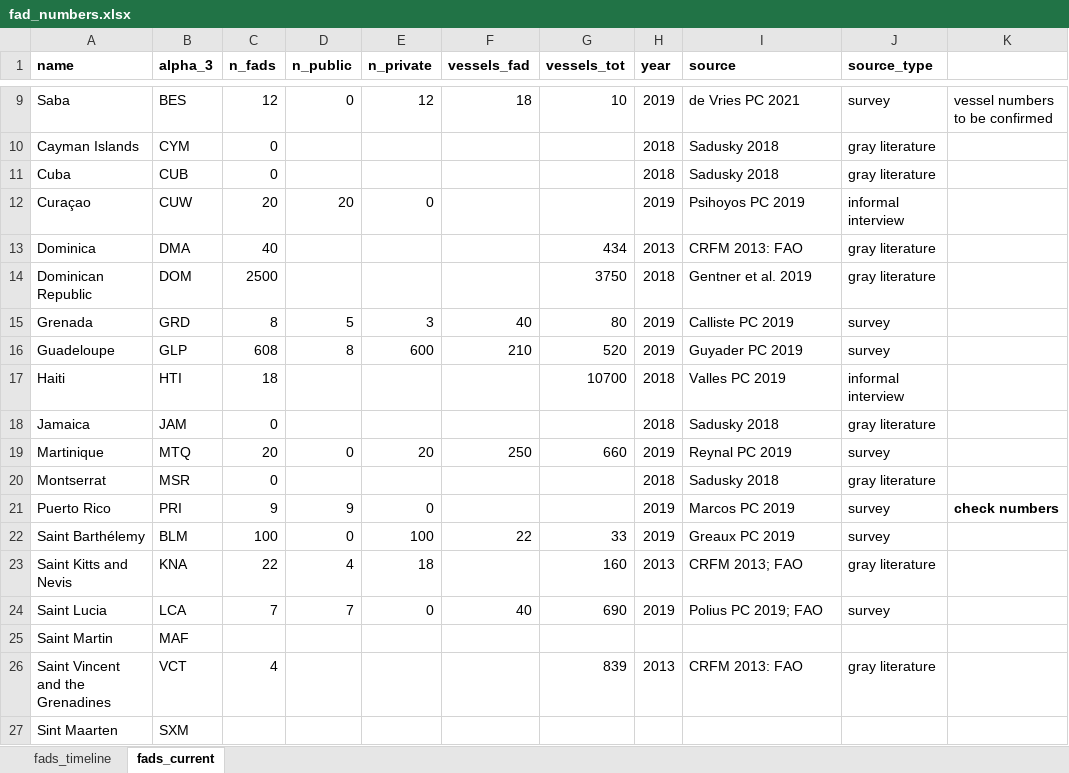
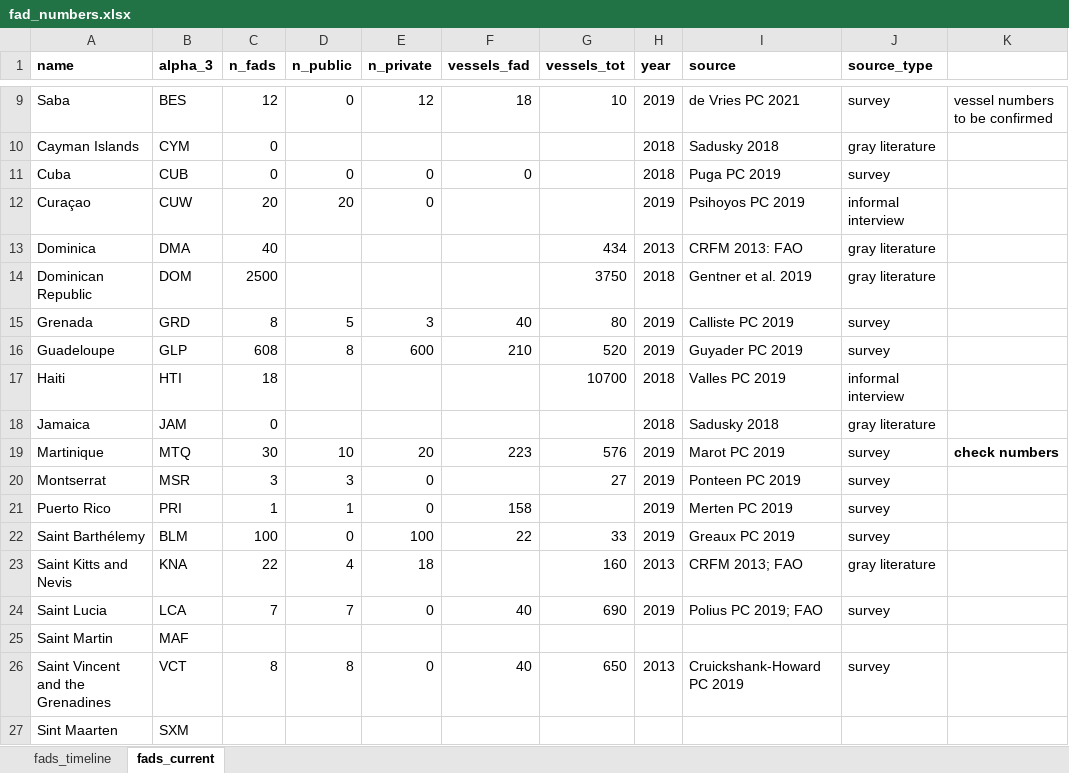
Before and after one commit to jcvdav/kuni_fads, an Excel workbook: raw_data/fad_data/fad_numbers.xlsx, sheet fads_current, drawn as a sheet; only a part is shown, gaps mark what is left out; values as stored, in another font and other column widths than the file's, no borders; the diff names each change by its address in the sheet, - before the commit and + after, or states it on an @@ line.

Commit message:
survey updates

```diff
--- a/raw_data/fad_data/fad_numbers.xlsx (sheet fads_current)
+++ b/raw_data/fad_data/fad_numbers.xlsx (sheet fads_current)
-D11 (n_public): (empty)
+D11 (n_public): 0
-E11 (n_private): (empty)
+E11 (n_private): 0
-F11 (vessels_fad): (empty)
+F11 (vessels_fad): 0
-I11 (source): Sadusky 2018
+I11 (source): Puga PC 2019
-J11 (source_type): gray literature
+J11 (source_type): survey
-C19 (n_fads): 20
+C19 (n_fads): 30
-D19 (n_public): 0
+D19 (n_public): 10
-F19 (vessels_fad): 250
+F19 (vessels_fad): 223
-G19 (vessels_tot): 660
+G19 (vessels_tot): 576
-I19 (source): Reynal PC 2019
+I19 (source): Marot PC 2019
-K19: (empty)
+K19: check numbers
-C20 (n_fads): 0
+C20 (n_fads): 3
-D20 (n_public): (empty)
+D20 (n_public): 3
-E20 (n_private): (empty)
+E20 (n_private): 0
-G20 (vessels_tot): (empty)
+G20 (vessels_tot): 27
-H20 (year): 2018
+H20 (year): 2019
-I20 (source): Sadusky 2018
+I20 (source): Ponteen PC 2019
-J20 (source_type): gray literature
+J20 (source_type): survey
-C21 (n_fads): 9
+C21 (n_fads): 1
-D21 (n_public): 9
+D21 (n_public): 1
-F21 (vessels_fad): (empty)
+F21 (vessels_fad): 158
-I21 (source): Marcos PC 2019
+I21 (source): Merten PC 2019
-K21: check numbers
+K21: (empty)
-C26 (n_fads): 4
+C26 (n_fads): 8
-D26 (n_public): (empty)
+D26 (n_public): 8
-E26 (n_private): (empty)
+E26 (n_private): 0
-F26 (vessels_fad): (empty)
+F26 (vessels_fad): 40
-G26 (vessels_tot): 839
+G26 (vessels_tot): 650
-I26 (source): CRFM 2013: FAO
+I26 (source): Cruickshank-Howard PC 2019
-J26 (source_type): gray literature
+J26 (source_type): survey
```
Also changed, not shown: 5 other files.
